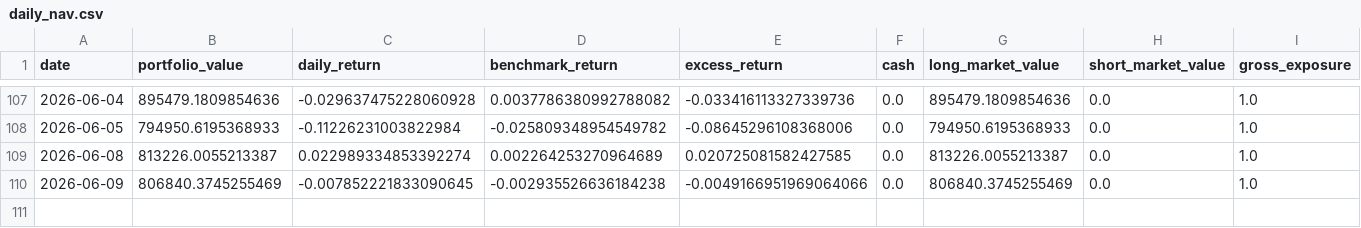
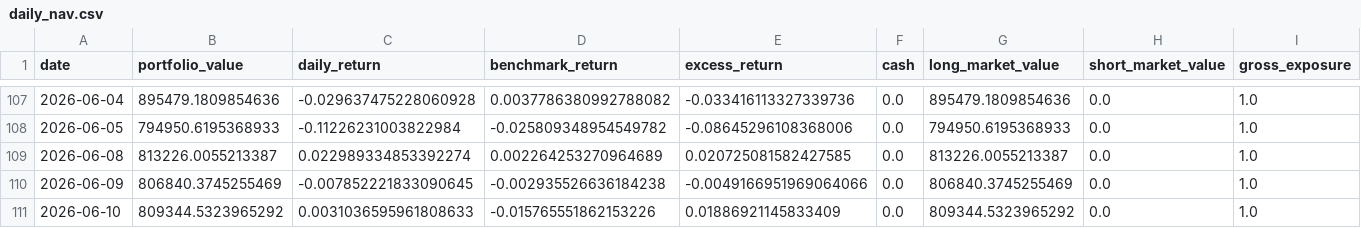
Before and after one commit to dgsirius/momentum_stockpick, a CSV file: docs/er_5_10_30/etf_er_3_8_20_whitelist/daily_nav.csv, drawn as a sheet; only a part is shown, gaps mark what is left out; rows hold the shown columns only; the diff names each change by its address in the sheet, - before the commit and + after, or states it on an @@ line.

```diff
--- a/docs/er_5_10_30/etf_er_3_8_20_whitelist/daily_nav.csv
+++ b/docs/er_5_10_30/etf_er_3_8_20_whitelist/daily_nav.csv
+row 111: 2026-06-10 | 809344.5323965292 | 0.0031036595961808633 | -0.015765551862153226 | 0.01886921145833409 | 0.0 | 809344.5323965292 | 0.0 | 1.0
```
Also changed, not shown: docs/er_5_10_30/etf_er_3_8_20_whitelist/latest_signal_top10.csv, docs/er_5_10_30/etf_er_3_8_20_whitelist/planned_holdings_top10.csv, 51 other files.
